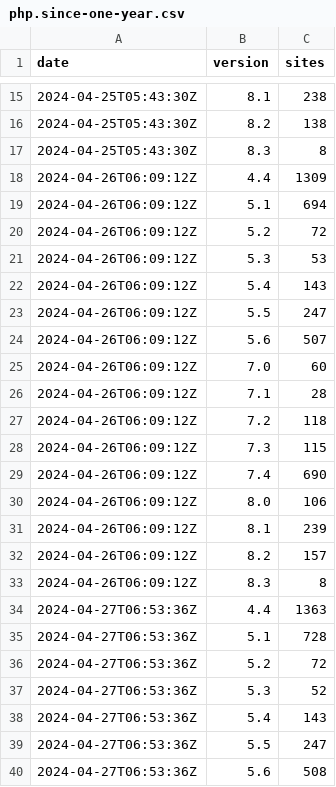
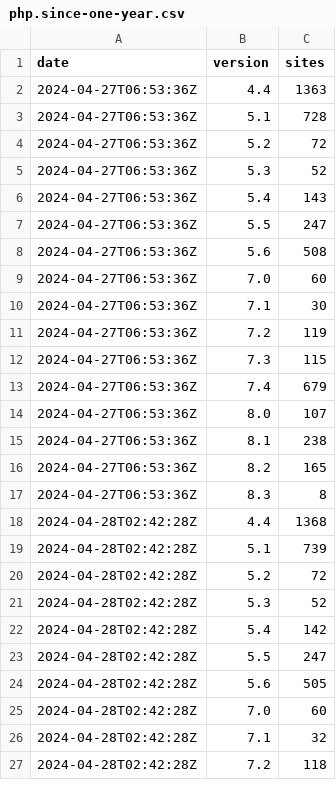
Before and after one commit to JamesRezo/stats-backup, a CSV file: php.since-one-year.csv, drawn as a sheet; only a part is shown, gaps mark what is left out; the shorter side is filled out with more unchanged rows; removed rows and columns are numbered as before the commit, all else as after; the diff covers the shown part only; the diff names each change by its address in the sheet, - before the commit and + after, or states it on an @@ line.

```diff
--- a/php.since-one-year.csv
+++ b/php.since-one-year.csv
-row 15: 2024-04-25T05:43:30Z | 8.1 | 238
-row 16: 2024-04-25T05:43:30Z | 8.2 | 138
-row 17: 2024-04-25T05:43:30Z | 8.3 | 8
-row 18: 2024-04-26T06:09:12Z | 4.4 | 1309
-row 19: 2024-04-26T06:09:12Z | 5.1 | 694
-row 20: 2024-04-26T06:09:12Z | 5.2 | 72
-row 21: 2024-04-26T06:09:12Z | 5.3 | 53
-row 22: 2024-04-26T06:09:12Z | 5.4 | 143
-row 23: 2024-04-26T06:09:12Z | 5.5 | 247
-row 24: 2024-04-26T06:09:12Z | 5.6 | 507
-row 25: 2024-04-26T06:09:12Z | 7.0 | 60
-row 26: 2024-04-26T06:09:12Z | 7.1 | 28
-row 27: 2024-04-26T06:09:12Z | 7.2 | 118
-row 28: 2024-04-26T06:09:12Z | 7.3 | 115
-row 29: 2024-04-26T06:09:12Z | 7.4 | 690
-row 30: 2024-04-26T06:09:12Z | 8.0 | 106
-row 31: 2024-04-26T06:09:12Z | 8.1 | 239
-row 32: 2024-04-26T06:09:12Z | 8.2 | 157
-row 33: 2024-04-26T06:09:12Z | 8.3 | 8
```
Also changed, not shown: 17 added rows and 13 removed rows elsewhere in this file, php.csv, spip.csv, 3 other files.
